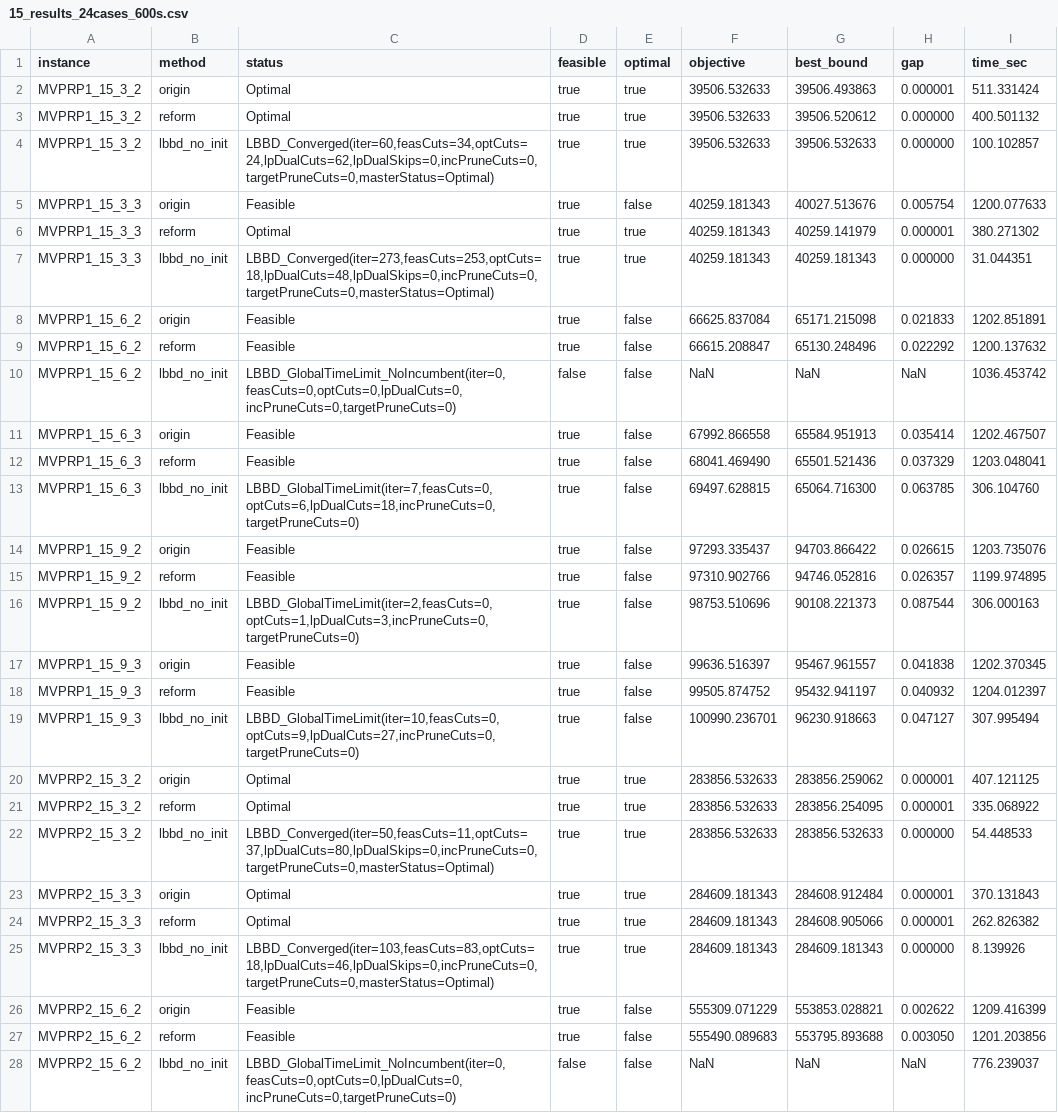
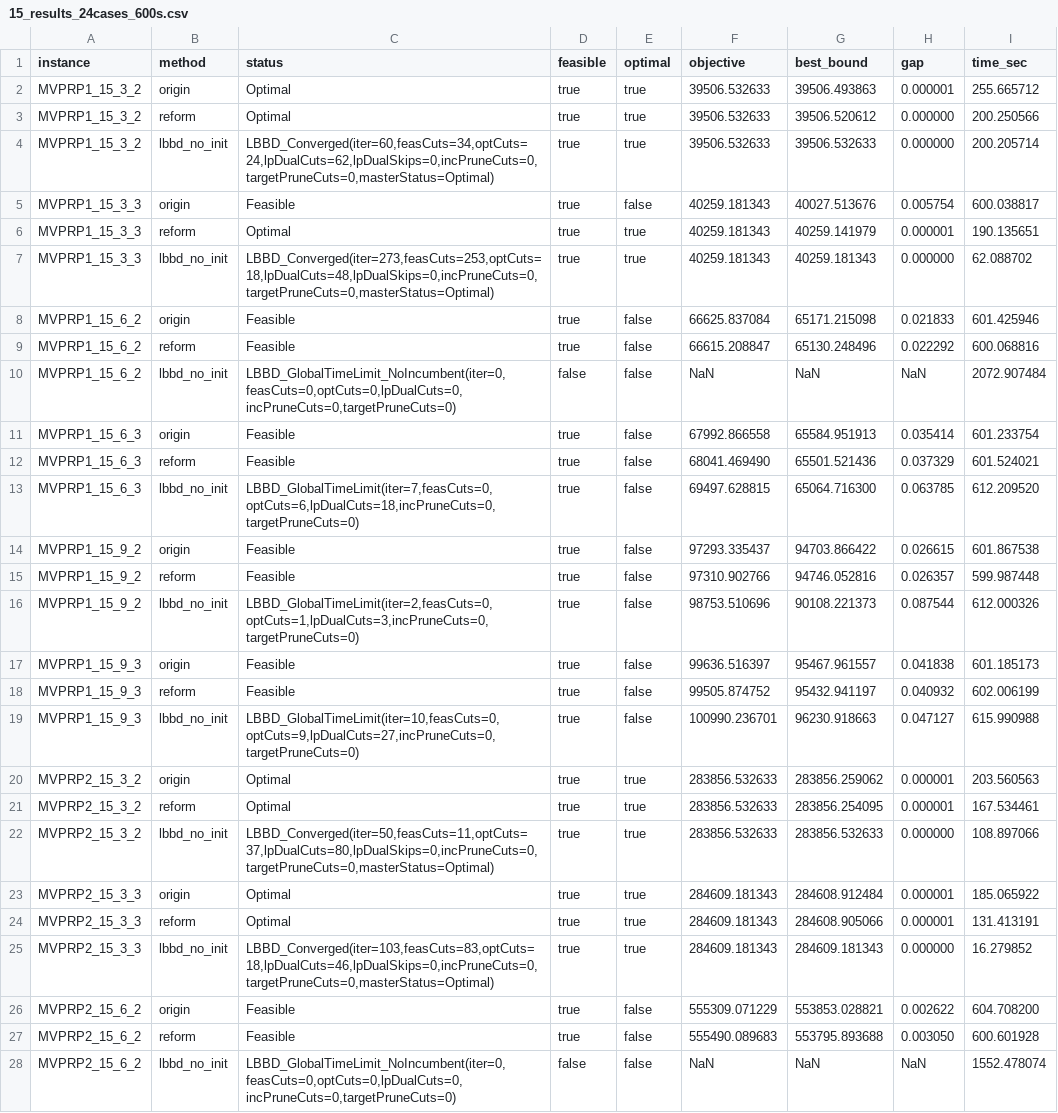
Before and after one commit to cququantum/MVPPRP, a CSV file: 15_results_24cases_600s.csv, drawn as a sheet; only a part is shown; the diff covers the shown part only; the diff names each change by its address in the sheet, - before the commit and + after, or states it on an @@ line.

```diff
--- a/15_results_24cases_600s.csv
+++ b/15_results_24cases_600s.csv
-I2 (time_sec): 511.331424
+I2 (time_sec): 255.665712
-I3 (time_sec): 400.501132
+I3 (time_sec): 200.250566
-I4 (time_sec): 100.102857
+I4 (time_sec): 200.205714
-I5 (time_sec): 1200.077633
+I5 (time_sec): 600.038817
-I6 (time_sec): 380.271302
+I6 (time_sec): 190.135651
-I7 (time_sec): 31.044351
+I7 (time_sec): 62.088702
-I8 (time_sec): 1202.851891
+I8 (time_sec): 601.425946
-I9 (time_sec): 1200.137632
+I9 (time_sec): 600.068816
-I10 (time_sec): 1036.453742
+I10 (time_sec): 2072.907484
-I11 (time_sec): 1202.467507
+I11 (time_sec): 601.233754
-I12 (time_sec): 1203.048041
+I12 (time_sec): 601.524021
-I13 (time_sec): 306.104760
+I13 (time_sec): 612.209520
-I14 (time_sec): 1203.735076
+I14 (time_sec): 601.867538
-I15 (time_sec): 1199.974895
+I15 (time_sec): 599.987448
-I16 (time_sec): 306.000163
+I16 (time_sec): 612.000326
-I17 (time_sec): 1202.370345
+I17 (time_sec): 601.185173
-I18 (time_sec): 1204.012397
+I18 (time_sec): 602.006199
-I19 (time_sec): 307.995494
+I19 (time_sec): 615.990988
-I20 (time_sec): 407.121125
+I20 (time_sec): 203.560563
-I21 (time_sec): 335.068922
+I21 (time_sec): 167.534461
-I22 (time_sec): 54.448533
+I22 (time_sec): 108.897066
-I23 (time_sec): 370.131843
+I23 (time_sec): 185.065922
-I24 (time_sec): 262.826382
+I24 (time_sec): 131.413191
-I25 (time_sec): 8.139926
+I25 (time_sec): 16.279852
-I26 (time_sec): 1209.416399
+I26 (time_sec): 604.708200
-I27 (time_sec): 1201.203856
+I27 (time_sec): 600.601928
-I28 (time_sec): 776.239037
+I28 (time_sec): 1552.478074
```
Also changed, not shown: 45 edited cells elsewhere in this file, 1 other file.
